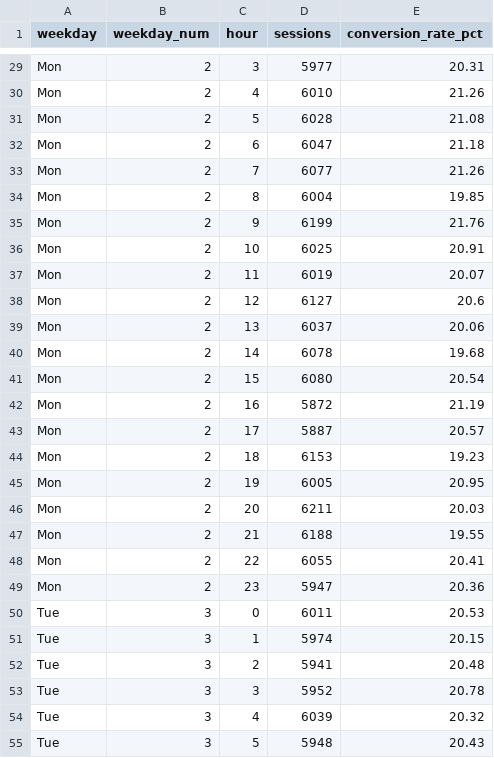
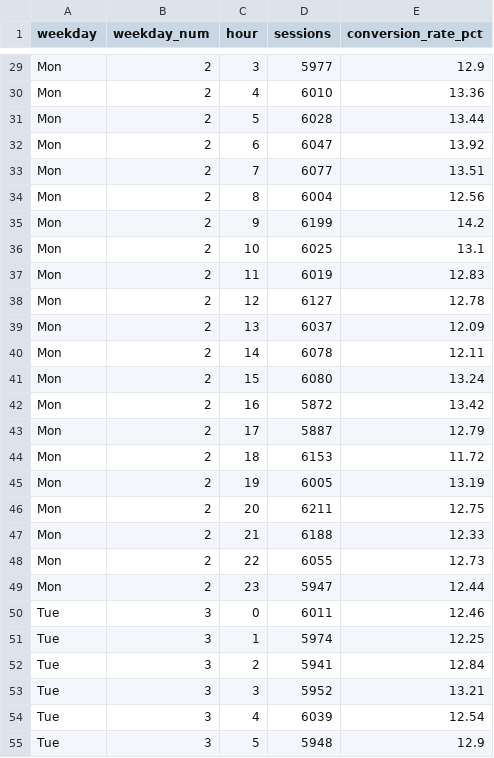
Before and after one commit to deliceseb97-gif/finalproject-dataanalytics-101371, a CSV file: output/results/spark_sql_A5_weekday_hour.csv, drawn as a sheet; only a part is shown, gaps mark what is left out; the diff covers the shown part only; the diff names each change by its address in the sheet, - before the commit and + after, or states it on an @@ line.

```diff
--- a/output/results/spark_sql_A5_weekday_hour.csv
+++ b/output/results/spark_sql_A5_weekday_hour.csv
-E29 (conversion_rate_pct): 20.31
+E29 (conversion_rate_pct): 12.9
-E30 (conversion_rate_pct): 21.26
+E30 (conversion_rate_pct): 13.36
-E31 (conversion_rate_pct): 21.08
+E31 (conversion_rate_pct): 13.44
-E32 (conversion_rate_pct): 21.18
+E32 (conversion_rate_pct): 13.92
-E33 (conversion_rate_pct): 21.26
+E33 (conversion_rate_pct): 13.51
-E34 (conversion_rate_pct): 19.85
+E34 (conversion_rate_pct): 12.56
-E35 (conversion_rate_pct): 21.76
+E35 (conversion_rate_pct): 14.2
-E36 (conversion_rate_pct): 20.91
+E36 (conversion_rate_pct): 13.1
-E37 (conversion_rate_pct): 20.07
+E37 (conversion_rate_pct): 12.83
-E38 (conversion_rate_pct): 20.6
+E38 (conversion_rate_pct): 12.78
-E39 (conversion_rate_pct): 20.06
+E39 (conversion_rate_pct): 12.09
-E40 (conversion_rate_pct): 19.68
+E40 (conversion_rate_pct): 12.11
-E41 (conversion_rate_pct): 20.54
+E41 (conversion_rate_pct): 13.24
-E42 (conversion_rate_pct): 21.19
+E42 (conversion_rate_pct): 13.42
-E43 (conversion_rate_pct): 20.57
+E43 (conversion_rate_pct): 12.79
-E44 (conversion_rate_pct): 19.23
+E44 (conversion_rate_pct): 11.72
-E45 (conversion_rate_pct): 20.95
+E45 (conversion_rate_pct): 13.19
-E46 (conversion_rate_pct): 20.03
+E46 (conversion_rate_pct): 12.75
-E47 (conversion_rate_pct): 19.55
+E47 (conversion_rate_pct): 12.33
-E48 (conversion_rate_pct): 20.41
+E48 (conversion_rate_pct): 12.73
-E49 (conversion_rate_pct): 20.36
+E49 (conversion_rate_pct): 12.44
-E50 (conversion_rate_pct): 20.53
+E50 (conversion_rate_pct): 12.46
-E51 (conversion_rate_pct): 20.15
+E51 (conversion_rate_pct): 12.25
-E52 (conversion_rate_pct): 20.48
+E52 (conversion_rate_pct): 12.84
-E53 (conversion_rate_pct): 20.78
+E53 (conversion_rate_pct): 13.21
-E54 (conversion_rate_pct): 20.32
+E54 (conversion_rate_pct): 12.54
-E55 (conversion_rate_pct): 20.43
+E55 (conversion_rate_pct): 12.9
```
Also changed, not shown: 141 edited cells elsewhere in this file, output/results/spark_sql_A3_funnel_by_device_referrer.csv, output/results/spark_sql_B1_federated_mongo_hbase.csv, 16 other files.
